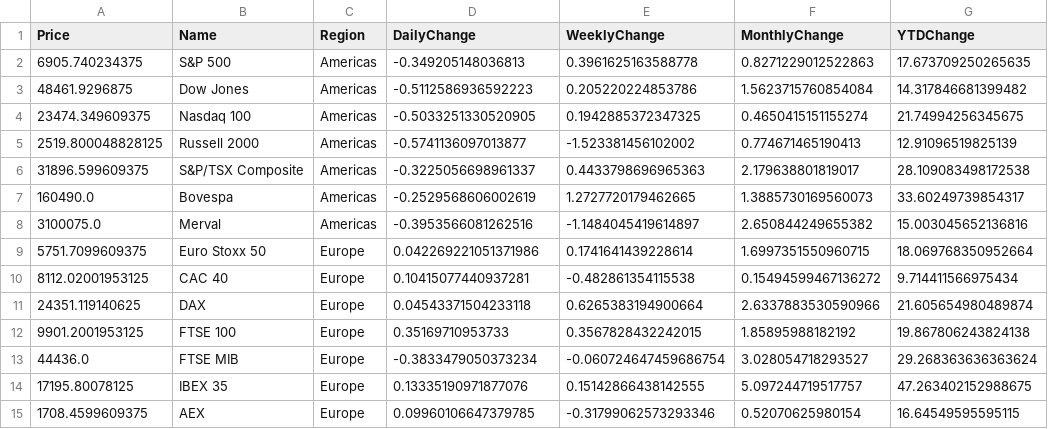
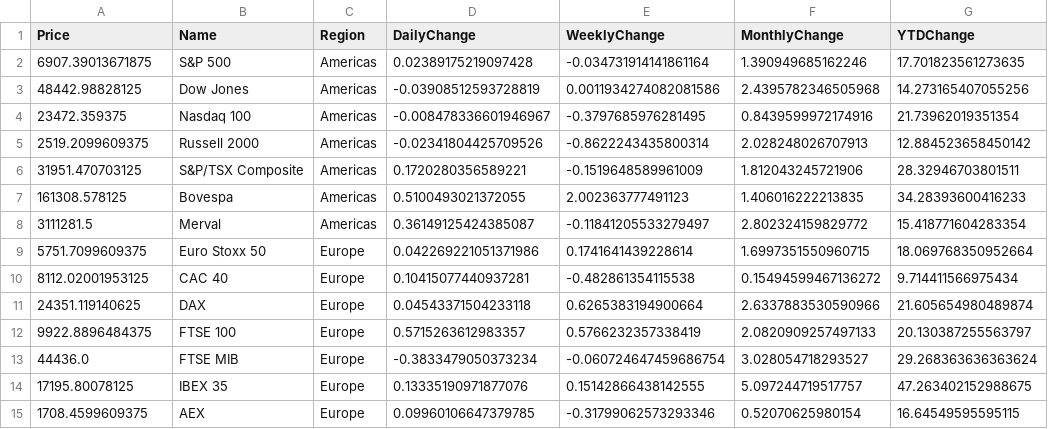
Before and after one commit to dalmeidauriay-ai/cross_market_dashboard, a CSV file: data/processed/indices_snapshot.csv, drawn as a sheet; only a part is shown; removed rows and columns are numbered as before the commit, all else as after; the diff names each change by its address in the sheet, - before the commit and + after, or states it on an @@ line.

```diff
--- a/data/processed/indices_snapshot.csv
+++ b/data/processed/indices_snapshot.csv
-row 2: 6905.740234375 | S&P 500 | Americas | -0.349205148036813 | 0.3961625163588778 | 0.8271229012522863 | 17.673709250265635
-row 3: 48461.9296875 | Dow Jones | Americas | -0.5112586936592223 | 0.205220224853786 | 1.5623715760854084 | 14.317846681399482
-row 4: 23474.349609375 | Nasdaq 100 | Americas | -0.5033251330520905 | 0.1942885372347325 | 0.4650415151155274 | 21.74994256345675
-row 5: 2519.800048828125 | Russell 2000 | Americas | -0.5741136097013877 | -1.523381456102002 | 0.774671465190413 | 12.91096519825139
-row 6: 31896.599609375 | S&P/TSX Composite | Americas | -0.3225056698961337 | 0.4433798696965363 | 2.179638801819017 | 28.109083498172538
-row 7: 160490.0 | Bovespa | Americas | -0.2529568606002619 | 1.2727720179462665 | 1.3885730169560073 | 33.60249739854317
-row 8: 3100075.0 | Merval | Americas | -0.3953566081262516 | -1.1484045419614897 | 2.650844249655382 | 15.003045652136816
+row 2: 6907.39013671875 | S&P 500 | Americas | 0.02389175219097428 | -0.034731914141861164 | 1.390949685162246 | 17.701823561273635
+row 3: 48442.98828125 | Dow Jones | Americas | -0.03908512593728819 | 0.0011934274082081586 | 2.4395782346505968 | 14.273165407055256
+row 4: 23472.359375 | Nasdaq 100 | Americas | -0.008478336601946967 | -0.3797685976281495 | 0.8439599972174916 | 21.73962019351354
+row 5: 2519.2099609375 | Russell 2000 | Americas | -0.02341804425709526 | -0.8622243435800314 | 2.028248026707913 | 12.884523658450142
+row 6: 31951.470703125 | S&P/TSX Composite | Americas | 0.1720280356589221 | -0.1519648589961009 | 1.812043245721906 | 28.32946703801511
+row 7: 161308.578125 | Bovespa | Americas | 0.5100493021372055 | 2.002363777491123 | 1.406016222213835 | 34.28393600416233
+row 8: 3111281.5 | Merval | Americas | 0.36149125424385087 | -0.11841205533279497 | 2.802324159829772 | 15.418771604283354
-row 12: 9901.2001953125 | FTSE 100 | Europe | 0.35169710953733 | 0.3567828432242015 | 1.85895988182192 | 19.867806243824138
+row 12: 9922.8896484375 | FTSE 100 | Europe | 0.5715263612983357 | 0.5766232357338419 | 2.0820909257497133 | 20.130387255563797
```
Also changed, not shown: data/processed/FX_rate_matrix.csv, data/processed/refresh_tracker.csv, 11 other files.
